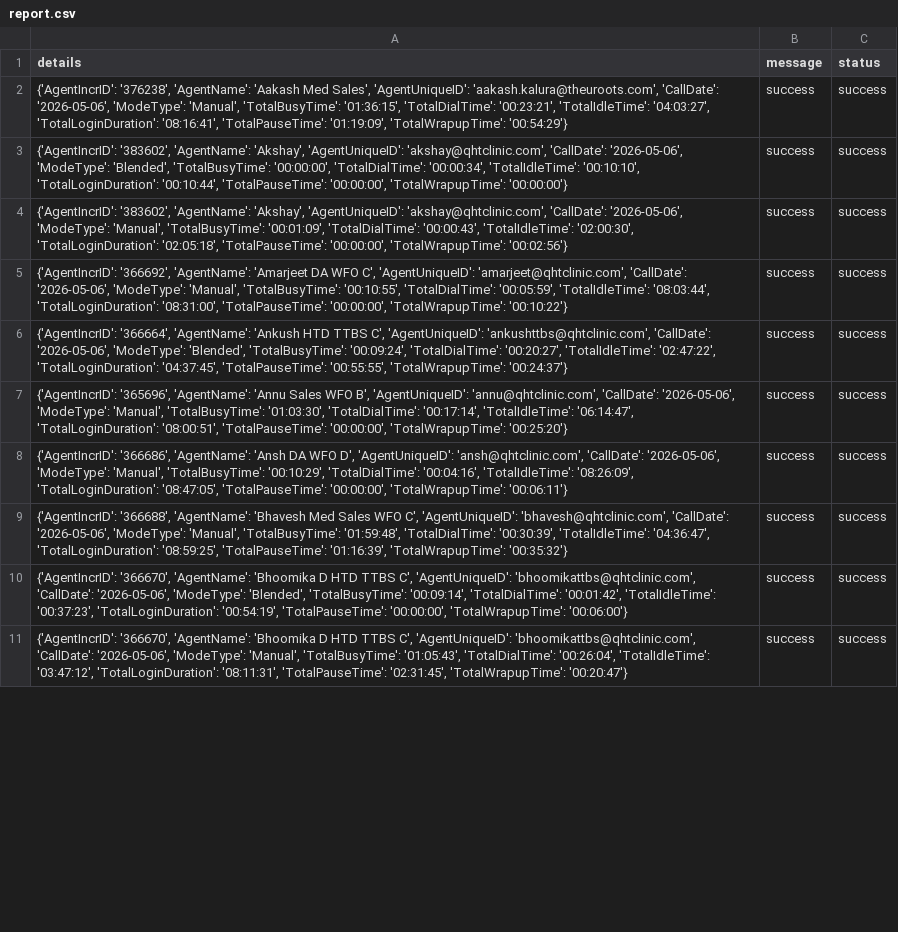
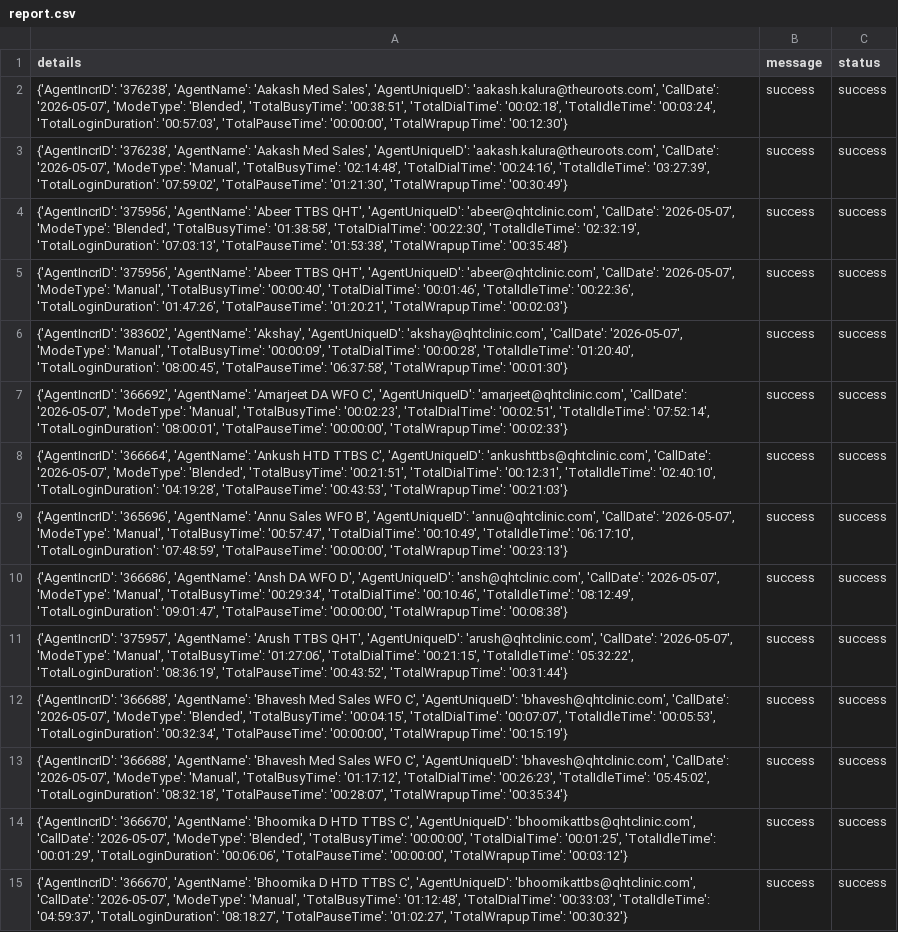
Before and after one commit to John-Cena-DEV/ozonetel_agents, a CSV file: report.csv, drawn as a sheet; only a part is shown; addresses are those after the commit; the diff covers the shown part only; the diff names each change by its address in the sheet, - before the commit and + after, or states it on an @@ line.

```diff
--- a/report.csv
+++ b/report.csv
-A2 (details): …'aakash.kalura@theuroots.com', 'CallDate': '2026-05-06', 'ModeType': 'Manual', 'TotalBusyTime': '01:36:15', 'TotalDialTime': '00:23:21', 'TotalIdleTime': '04:03:27', 'TotalLoginDuration': '08:16:41', 'TotalPauseTime': '01:19:09', 'TotalWrapupTime': '00:54:29'}
+A2 (details): …'aakash.kalura@theuroots.com', 'CallDate': '2026-05-07', 'ModeType': 'Blended', 'TotalBusyTime': '00:38:51', 'TotalDialTime': '00:02:18', 'TotalIdleTime': '00:03:24', 'TotalLoginDuration': '00:57:03', 'TotalPauseTime': '00:00:00', 'TotalWrapupTime': '00:12:30'}
-A3 (details): {'AgentIncrID': '383602', 'AgentName': 'Akshay', 'AgentUniqueID': 'akshay@qhtclinic.com', 'CallDate': '2026-05-06', 'ModeType': 'Blended', 'TotalBusyTime': '00:00:00', 'TotalDialTime': '00:00:34', 'TotalIdleTime': '00:10:10', 'TotalLoginDuration': '00:10:44', 'TotalPauseTime': '00:00:00', 'TotalWrapupTime': '00:00:00'}
+A3 (details): {'AgentIncrID': '376238', 'AgentName': 'Aakash Med Sales', 'AgentUniqueID': 'aakash.kalura@theuroots.com', 'CallDate': '2026-05-07', 'ModeType': 'Manual', 'TotalBusyTime': '02:14:48', 'TotalDialTime': '00:24:16', 'TotalIdleTime': '03:27:39', 'TotalLoginDuration': '07:59:02', 'TotalPauseTime': '01:21:30', 'TotalWrapupTime': '00:30:49'}
+row 4: {'AgentIncrID': '375956', 'AgentName': 'Abeer TTBS QHT', 'AgentUniqueID': 'abeer@qhtclinic.com', 'CallDate': '2026-05-07', 'ModeType': 'Blended', 'TotalBusyTime': '01:38:58', 'TotalDialTime': '00:22:30', 'TotalIdleTime': '02:32:19', 'TotalLoginDuration': '07:03:13', 'TotalPauseTime': '01:53:38', 'TotalWrapupTime': '00:35:48'} | success | success
+row 5: {'AgentIncrID': '375956', 'AgentName': 'Abeer TTBS QHT', 'AgentUniqueID': 'abeer@qhtclinic.com', 'CallDate': '2026-05-07', 'ModeType': 'Manual', 'TotalBusyTime': '00:00:40', 'TotalDialTime': '00:01:46', 'TotalIdleTime': '00:22:36', 'TotalLoginDuration': '01:47:26', 'TotalPauseTime': '01:20:21', 'TotalWrapupTime': '00:02:03'} | success | success
-A6 (details): …'akshay@qhtclinic.com', 'CallDate': '2026-05-06', 'ModeType': 'Manual', 'TotalBusyTime': '00:01:09', 'TotalDialTime': '00:00:43', 'TotalIdleTime': '02:00:30', 'TotalLoginDuration': '02:05:18', 'TotalPauseTime': '00:00:00', 'TotalWrapupTime': '00:02:56'}
+A6 (details): …'akshay@qhtclinic.com', 'CallDate': '2026-05-07', 'ModeType': 'Manual', 'TotalBusyTime': '00:00:09', 'TotalDialTime': '00:00:28', 'TotalIdleTime': '01:20:40', 'TotalLoginDuration': '08:00:45', 'TotalPauseTime': '06:37:58', 'TotalWrapupTime': '00:01:30'}
-A7 (details): …'amarjeet@qhtclinic.com', 'CallDate': '2026-05-06', 'ModeType': 'Manual', 'TotalBusyTime': '00:10:55', 'TotalDialTime': '00:05:59', 'TotalIdleTime': '08:03:44', 'TotalLoginDuration': '08:31:00', 'TotalPauseTime': '00:00:00', 'TotalWrapupTime': '00:10:22'}
+A7 (details): …'amarjeet@qhtclinic.com', 'CallDate': '2026-05-07', 'ModeType': 'Manual', 'TotalBusyTime': '00:02:23', 'TotalDialTime': '00:02:51', 'TotalIdleTime': '07:52:14', 'TotalLoginDuration': '08:00:01', 'TotalPauseTime': '00:00:00', 'TotalWrapupTime': '00:02:33'}
-A8 (details): …'ankushttbs@qhtclinic.com', 'CallDate': '2026-05-06', 'ModeType': 'Blended', 'TotalBusyTime': '00:09:24', 'TotalDialTime': '00:20:27', 'TotalIdleTime': '02:47:22', 'TotalLoginDuration': '04:37:45', 'TotalPauseTime': '00:55:55', 'TotalWrapupTime': '00:24:37'}
+A8 (details): …'ankushttbs@qhtclinic.com', 'CallDate': '2026-05-07', 'ModeType': 'Blended', 'TotalBusyTime': '00:21:51', 'TotalDialTime': '00:12:31', 'TotalIdleTime': '02:40:10', 'TotalLoginDuration': '04:19:28', 'TotalPauseTime': '00:43:53', 'TotalWrapupTime': '00:21:03'}
-A9 (details): …'annu@qhtclinic.com', 'CallDate': '2026-05-06', 'ModeType': 'Manual', 'TotalBusyTime': '01:03:30', 'TotalDialTime': '00:17:14', 'TotalIdleTime': '06:14:47', 'TotalLoginDuration': '08:00:51', 'TotalPauseTime': '00:00:00', 'TotalWrapupTime': '00:25:20'}
+A9 (details): …'annu@qhtclinic.com', 'CallDate': '2026-05-07', 'ModeType': 'Manual', 'TotalBusyTime': '00:57:47', 'TotalDialTime': '00:10:49', 'TotalIdleTime': '06:17:10', 'TotalLoginDuration': '07:48:59', 'TotalPauseTime': '00:00:00', 'TotalWrapupTime': '00:23:13'}
-A10 (details): …'ansh@qhtclinic.com', 'CallDate': '2026-05-06', 'ModeType': 'Manual', 'TotalBusyTime': '00:10:29', 'TotalDialTime': '00:04:16', 'TotalIdleTime': '08:26:09', 'TotalLoginDuration': '08:47:05', 'TotalPauseTime': '00:00:00', 'TotalWrapupTime': '00:06:11'}
+A10 (details): …'ansh@qhtclinic.com', 'CallDate': '2026-05-07', 'ModeType': 'Manual', 'TotalBusyTime': '00:29:34', 'TotalDialTime': '00:10:46', 'TotalIdleTime': '08:12:49', 'TotalLoginDuration': '09:01:47', 'TotalPauseTime': '00:00:00', 'TotalWrapupTime': '00:08:38'}
+row 11: {'AgentIncrID': '375957', 'AgentName': 'Arush TTBS QHT', 'AgentUniqueID': 'arush@qhtclinic.com', 'CallDate': '2026-05-07', 'ModeType': 'Manual', 'TotalBusyTime': '01:27:06', 'TotalDialTime': '00:21:15', 'TotalIdleTime': '05:32:22', 'TotalLoginDuration': '08:36:19', 'TotalPauseTime': '00:43:52', 'TotalWrapupTime': '00:31:44'} | success | success
-A12 (details): …'bhavesh@qhtclinic.com', 'CallDate': '2026-05-06', 'ModeType': 'Manual', 'TotalBusyTime': '01:59:48', 'TotalDialTime': '00:30:39', 'TotalIdleTime': '04:36:47', 'TotalLoginDuration': '08:59:25', 'TotalPauseTime': '01:16:39', 'TotalWrapupTime': '00:35:32'}
+A12 (details): …'bhavesh@qhtclinic.com', 'CallDate': '2026-05-07', 'ModeType': 'Blended', 'TotalBusyTime': '00:04:15', 'TotalDialTime': '00:07:07', 'TotalIdleTime': '00:05:53', 'TotalLoginDuration': '00:32:34', 'TotalPauseTime': '00:00:00', 'TotalWrapupTime': '00:15:19'}
+row 13: {'AgentIncrID': '366688', 'AgentName': 'Bhavesh Med Sales WFO C', 'AgentUniqueID': 'bhavesh@qhtclinic.com', 'CallDate': '2026-05-07', 'ModeType': 'Manual', 'TotalBusyTime': '01:17:12', 'TotalDialTime': '00:26:23', 'TotalIdleTime': '05:45:02', 'TotalLoginDuration': '08:32:18', 'TotalPauseTime': '00:28:07', 'TotalWrapupTime': '00:35:34'} | success | success
-A14 (details): …'bhoomikattbs@qhtclinic.com', 'CallDate': '2026-05-06', 'ModeType': 'Blended', 'TotalBusyTime': '00:09:14', 'TotalDialTime': '00:01:42', 'TotalIdleTime': '00:37:23', 'TotalLoginDuration': '00:54:19', 'TotalPauseTime': '00:00:00', 'TotalWrapupTime': '00:06:00'}
+A14 (details): …'bhoomikattbs@qhtclinic.com', 'CallDate': '2026-05-07', 'ModeType': 'Blended', 'TotalBusyTime': '00:00:00', 'TotalDialTime': '00:01:25', 'TotalIdleTime': '00:01:29', 'TotalLoginDuration': '00:06:06', 'TotalPauseTime': '00:00:00', 'TotalWrapupTime': '00:03:12'}
-A15 (details): …'bhoomikattbs@qhtclinic.com', 'CallDate': '2026-05-06', 'ModeType': 'Manual', 'TotalBusyTime': '01:05:43', 'TotalDialTime': '00:26:04', 'TotalIdleTime': '03:47:12', 'TotalLoginDuration': '08:11:31', 'TotalPauseTime': '02:31:45', 'TotalWrapupTime': '00:20:47'}
+A15 (details): …'bhoomikattbs@qhtclinic.com', 'CallDate': '2026-05-07', 'ModeType': 'Manual', 'TotalBusyTime': '01:12:48', 'TotalDialTime': '00:33:03', 'TotalIdleTime': '04:59:37', 'TotalLoginDuration': '08:18:27', 'TotalPauseTime': '01:02:27', 'TotalWrapupTime': '00:30:32'}
```
Also changed, not shown: 2 added rows and 26 edited cells elsewhere in this file.
